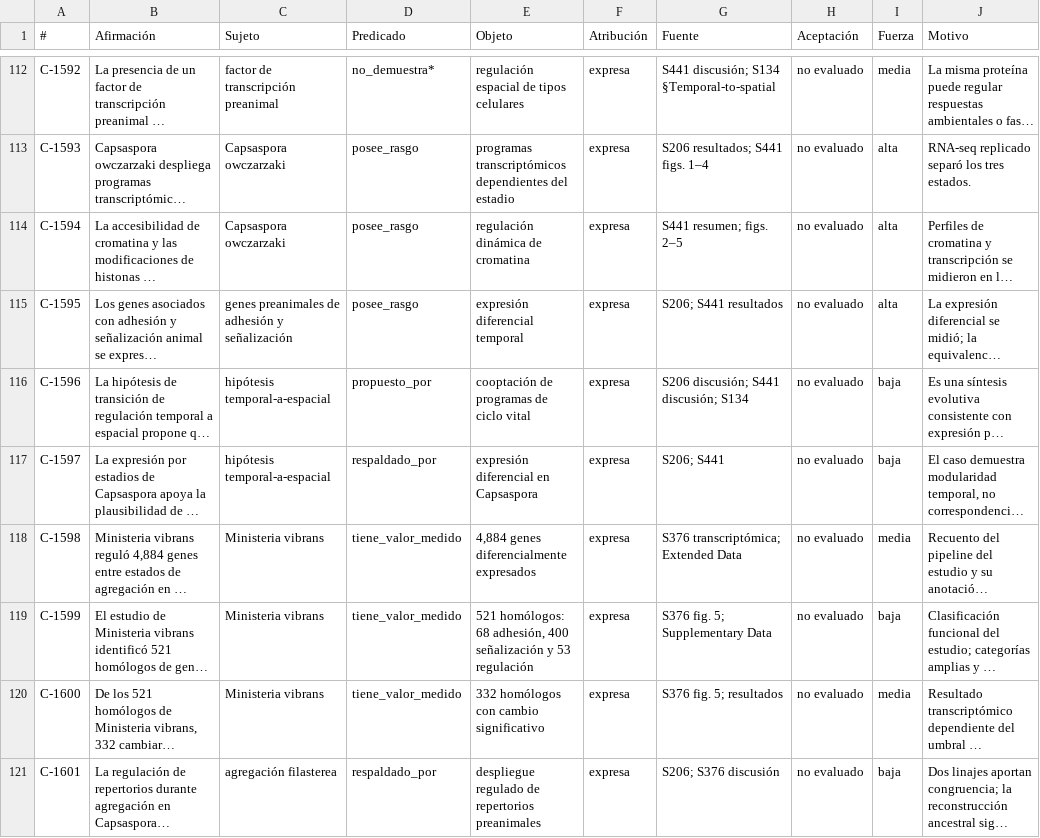
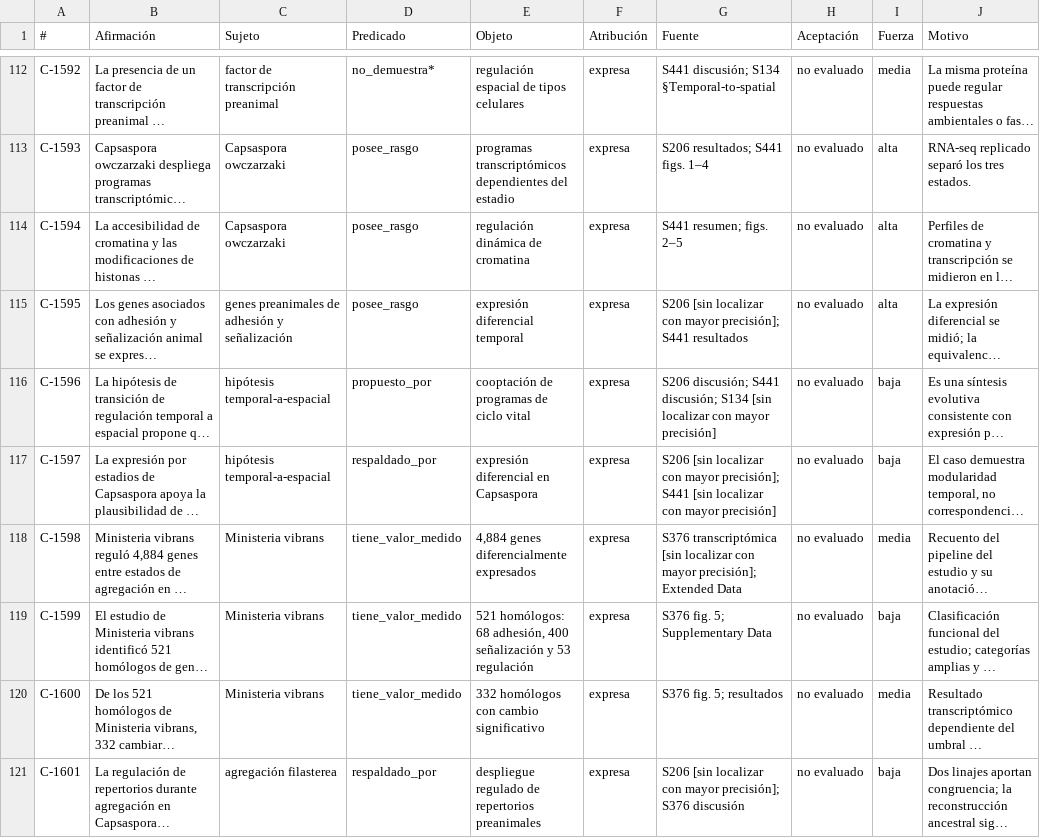
Before and after one commit to santiqwerty1/corredor-eukaryota-holozoa, a CSV file: data/afirmaciones/12.csv, drawn as a sheet; only a part is shown, gaps mark what is left out; long unchanged cells end in …; the diff covers the shown part only; the diff names each change by its address in the sheet, - before the commit and + after, or states it on an @@ line.

```diff
--- a/data/afirmaciones/12.csv
+++ b/data/afirmaciones/12.csv
-G115 (Fuente): S206; S441 resultados
+G115 (Fuente): S206 [sin localizar con mayor precisión]; S441 resultados
-G116 (Fuente): …discusión; S134
+G116 (Fuente): …discusión; S134 [sin localizar con mayor precisión]
-G117 (Fuente): S206; S441
+G117 (Fuente): S206 [sin localizar con mayor precisión]; S441 [sin localizar con mayor precisión]
-G118 (Fuente): S376 transcriptómica; Extended Data
+G118 (Fuente): S376 transcriptómica [sin localizar con mayor precisión]; Extended Data
-G121 (Fuente): S206; S376 discusión
+G121 (Fuente): S206 [sin localizar con mayor precisión]; S376 discusión
```
Also changed, not shown: 12 edited cells elsewhere in this file, data/afirmaciones/04.csv, data/afirmaciones/09.csv, 17 other files.
